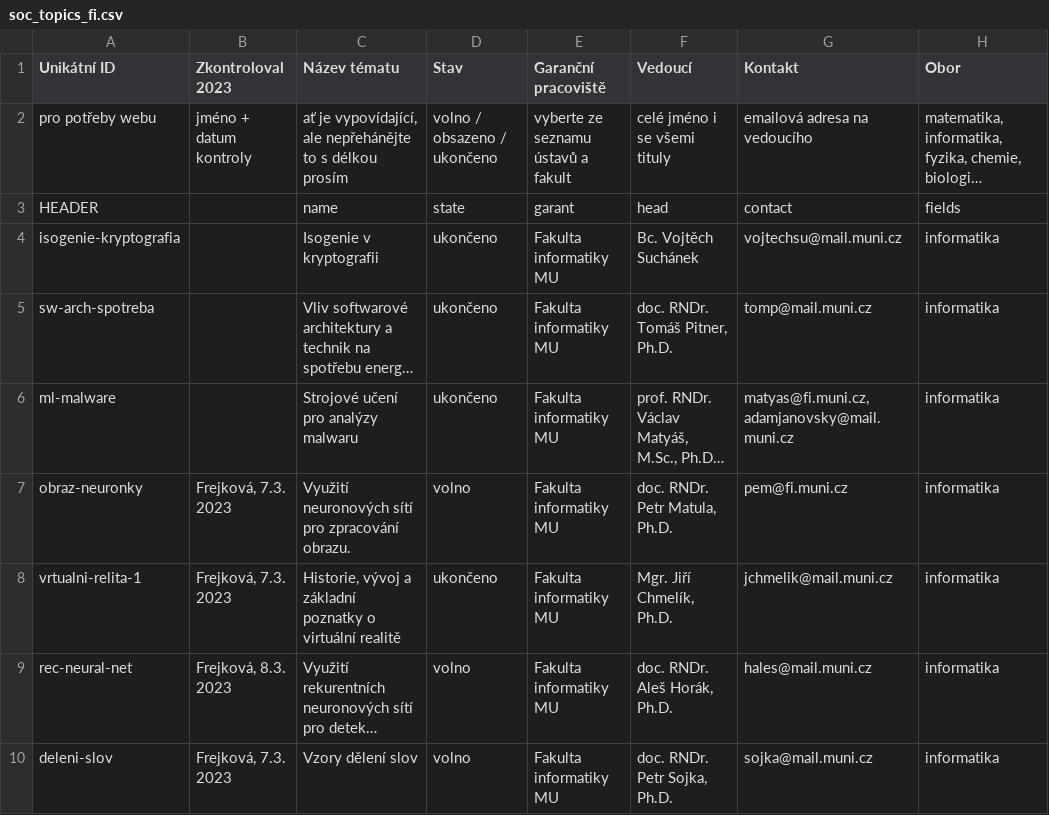
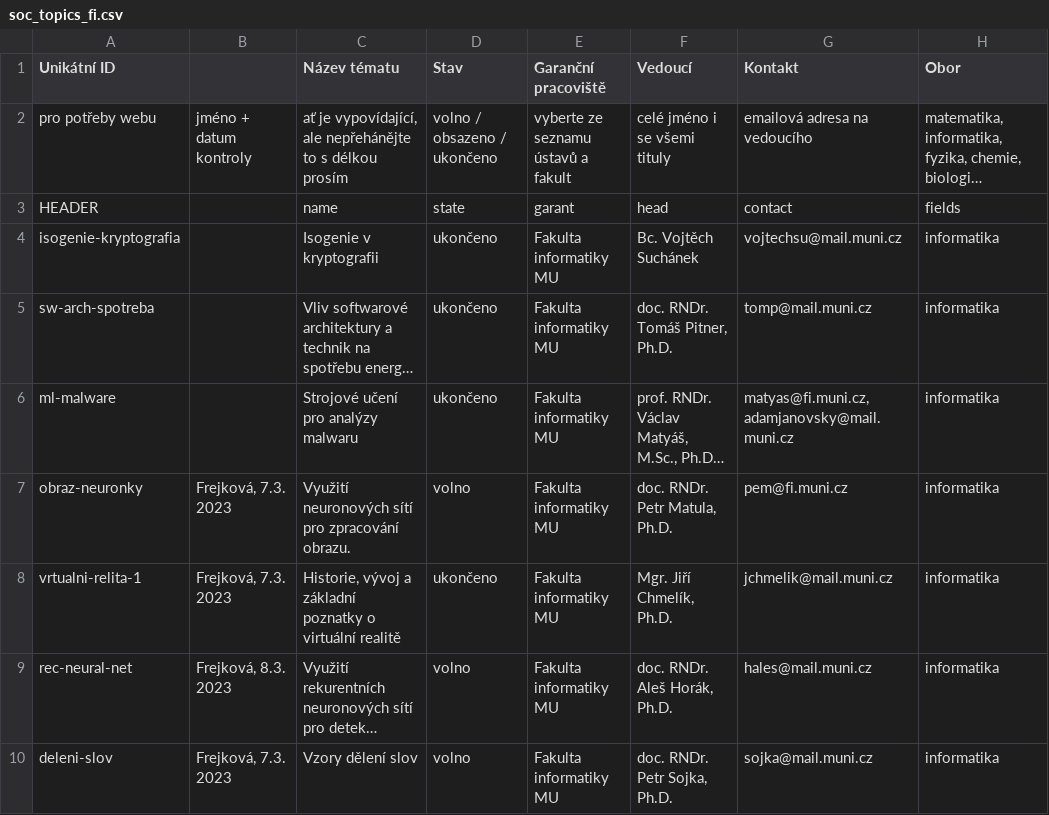
Before and after one commit to zverinec/prostredoskolaky-web, a CSV file: data/soc_topics_fi.csv, drawn as a sheet; only a part is shown; long unchanged cells end in …; the diff names each change by its address in the sheet, - before the commit and + after, or states it on an @@ line.

```diff
--- a/data/soc_topics_fi.csv
+++ b/data/soc_topics_fi.csv
-B1: Zkontroloval 2023
+B1: (empty)
```
Also changed, not shown: data/soc_garants.csv, data/soc_topics_prf.csv, 1 other file.
